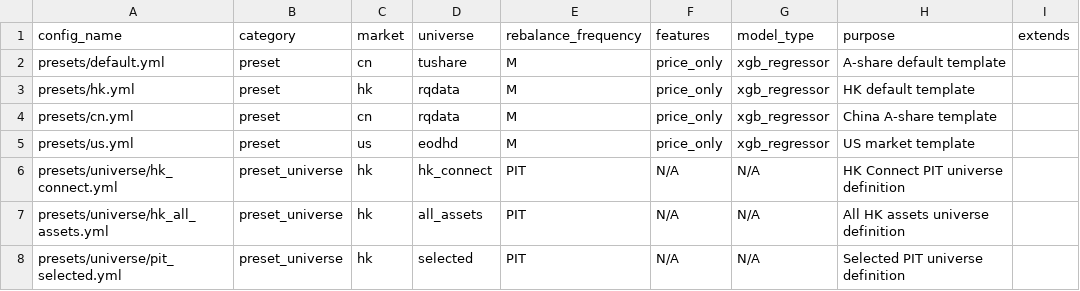
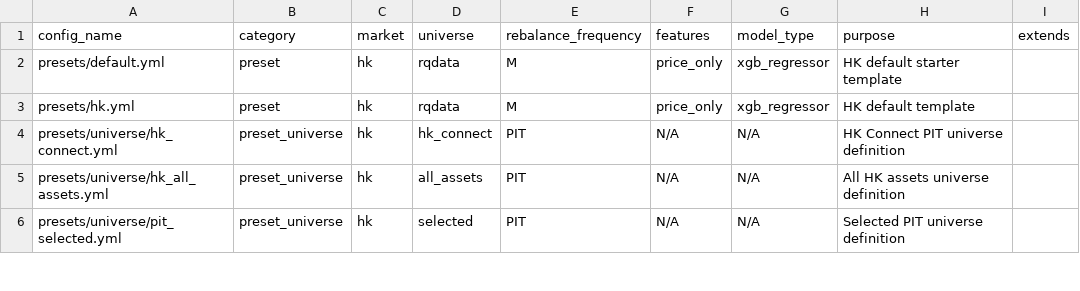
Before and after one commit to runchengxie/cross-sectional-trees, a CSV file: configs/catalog.csv, drawn as a sheet; only a part is shown.

```diff
--- a/configs/catalog.csv
+++ b/configs/catalog.csv
@@ -1,6 +1,4 @@
 config_name,category,market,universe,rebalance_frequency,features,model_type,purpose,extends
-presets/default.yml,preset,cn,tushare,M,price_only,xgb_regressor,A-share default template,
+presets/default.yml,preset,hk,rqdata,M,price_only,xgb_regressor,HK default starter template,
 presets/hk.yml,preset,hk,rqdata,M,price_only,xgb_regressor,HK default template,
-presets/cn.yml,preset,cn,rqdata,M,price_only,xgb_regressor,China A-share template,
-presets/us.yml,preset,us,eodhd,M,price_only,xgb_regressor,US market template,
 presets/universe/hk_connect.yml,preset_universe,hk,hk_connect,PIT,N/A,N/A,HK Connect PIT universe definition,
```
Also changed, not shown: 53 other files.
